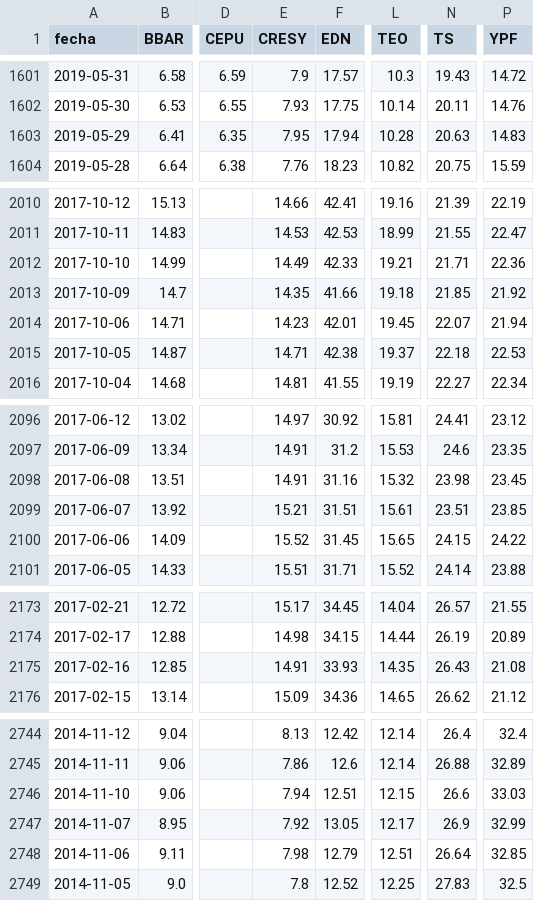
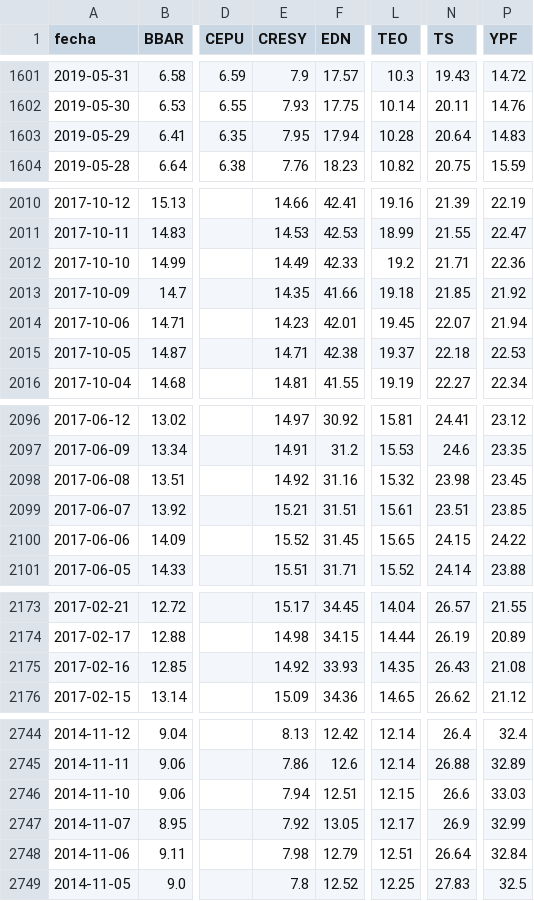
Before and after one commit to jesusrobles824/bases-de-datos, a CSV file: ADRs_Precios.csv, drawn as a sheet; only a part is shown, gaps mark what is left out; the diff covers the shown part only; the diff names each change by its address in the sheet, - before the commit and + after, or states it on an @@ line.

```diff
--- a/ADRs_Precios.csv
+++ b/ADRs_Precios.csv
-N1603 (TS): 20.63
+N1603 (TS): 20.64
-L2012 (TEO): 19.21
+L2012 (TEO): 19.2
-E2098 (CRESY): 14.91
+E2098 (CRESY): 14.92
-E2175 (CRESY): 14.91
+E2175 (CRESY): 14.92
-P2748 (YPF): 32.85
+P2748 (YPF): 32.84
```
Also changed, not shown: 3 edited cells elsewhere in this file, ADRs_variacion_porcentual_diaria.csv, 1 other file.
